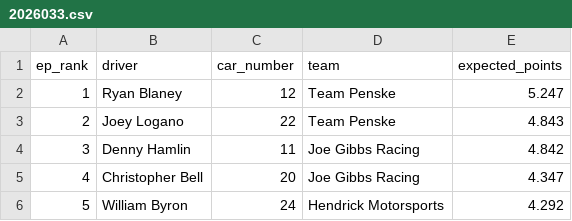
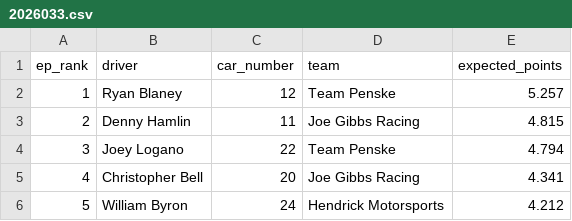
Before and after one commit to ArtificialDegeneracy/the-grid-walk, a CSV file: data/2026033.csv, drawn as a sheet.

```diff
--- a/data/2026033.csv
+++ b/data/2026033.csv
@@ -1,6 +1,6 @@
 ep_rank,driver,car_number,team,expected_points
-1,Ryan Blaney,12,Team Penske,5.247
-2,Joey Logano,22,Team Penske,4.843
-3,Denny Hamlin,11,Joe Gibbs Racing,4.842
-4,Christopher Bell,20,Joe Gibbs Racing,4.347
-5,William Byron,24,Hendrick Motorsports,4.292
+1,Ryan Blaney,12,Team Penske,5.257
+2,Denny Hamlin,11,Joe Gibbs Racing,4.815
+3,Joey Logano,22,Team Penske,4.794
+4,Christopher Bell,20,Joe Gibbs Racing,4.341
+5,William Byron,24,Hendrick Motorsports,4.212
```
Also changed, not shown: 37 other files.
